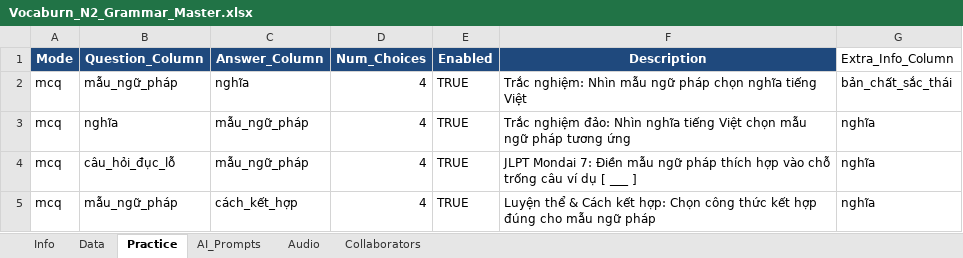
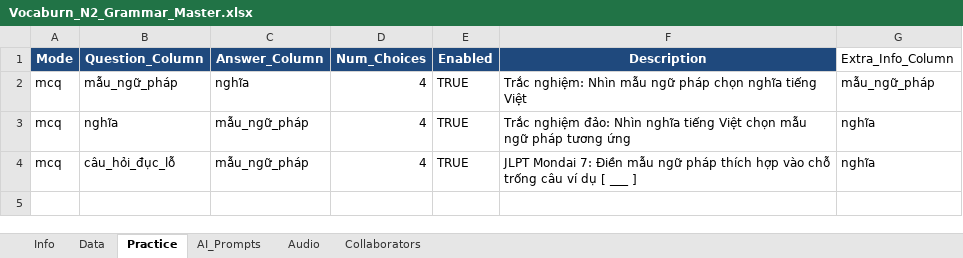
Before and after one commit to thanhnt94/vocaburn, an Excel workbook: templates/Vocaburn_N2_Grammar_Master.xlsx, sheet Practice, drawn as a sheet; values as stored, in another font and other column widths than the file's, no borders; the diff names each change by its address in the sheet, - before the commit and + after, or states it on an @@ line.

```diff
--- a/templates/Vocaburn_N2_Grammar_Master.xlsx (sheet Practice)
+++ b/templates/Vocaburn_N2_Grammar_Master.xlsx (sheet Practice)
-G2 (Extra_Info_Column): bản_chất_sắc_thái
+G2 (Extra_Info_Column): mẫu_ngữ_pháp
-row 5: mcq | mẫu_ngữ_pháp | cách_kết_hợp | 4 | TRUE | Luyện thể & Cách kết hợp: Chọn công thức kết hợp đúng cho mẫu ngữ pháp | nghĩa
```
Also changed, not shown: templates/Vocaburn_N2_Grammar_Master.backup.xlsx.
